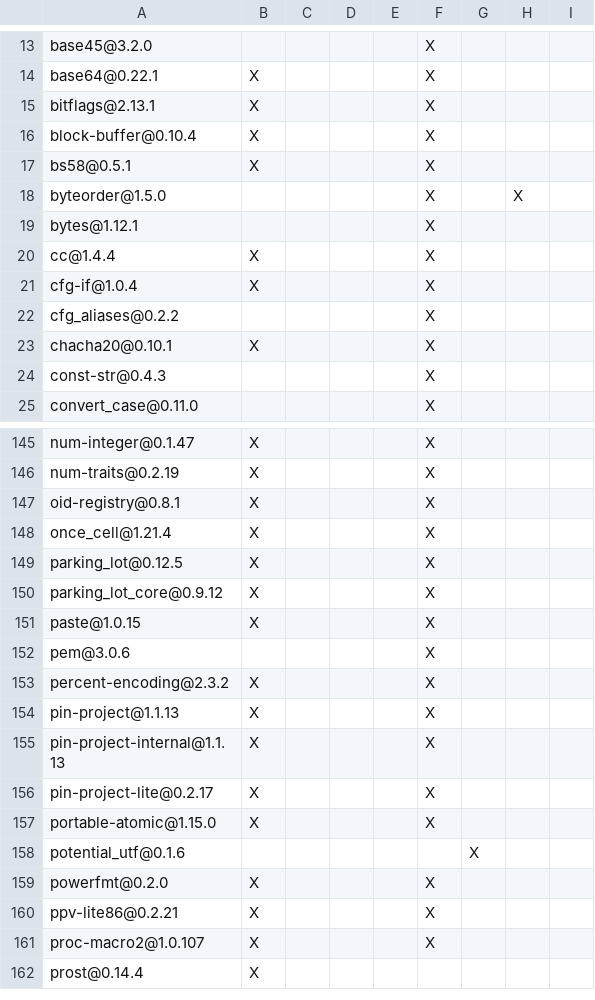
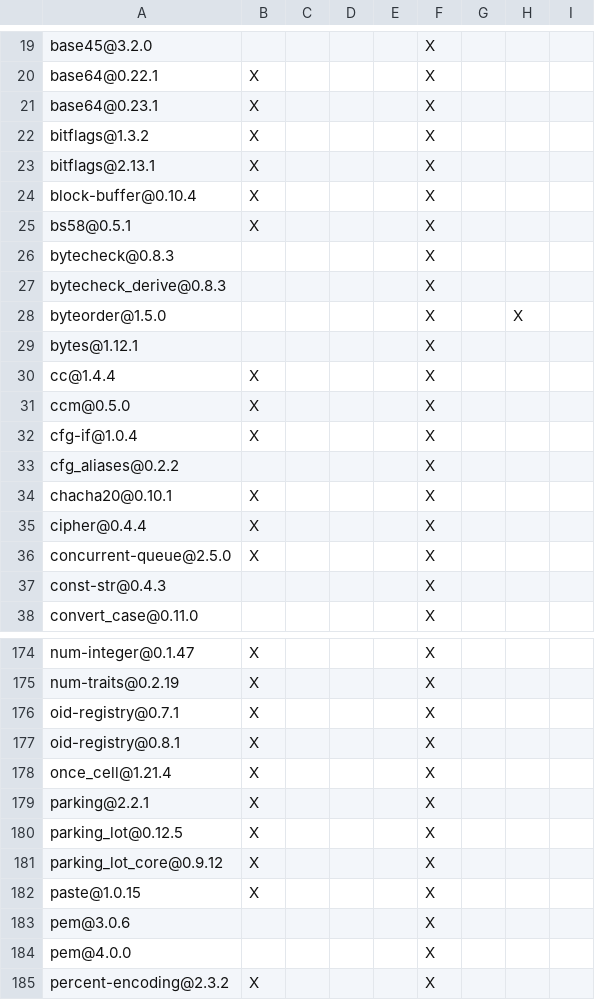
Before and after one commit to ARE404/maka-agent, a TSV file: packages/cli/RUNTIME_HOST_PEER_DEPENDENCIES.rust.tsv, drawn as a sheet; only a part is shown, gaps mark what is left out; the shorter side is filled out with more unchanged rows; the diff covers the shown part only; the diff names each change by its address in the sheet, - before the commit and + after, or states it on an @@ line.

```diff
--- a/packages/cli/RUNTIME_HOST_PEER_DEPENDENCIES.rust.tsv
+++ b/packages/cli/RUNTIME_HOST_PEER_DEPENDENCIES.rust.tsv
+row 21: base64@0.23.1 | X |  |  |  | X
+row 22: bitflags@1.3.2 | X |  |  |  | X
+row 26: bytecheck@0.8.3 |  |  |  |  | X
+row 27: bytecheck_derive@0.8.3 |  |  |  |  | X
+row 31: ccm@0.5.0 | X |  |  |  | X
+row 35: cipher@0.4.4 | X |  |  |  | X
+row 36: concurrent-queue@2.5.0 | X |  |  |  | X
+row 176: oid-registry@0.7.1 | X |  |  |  | X
+row 179: parking@2.2.1 | X |  |  |  | X
+row 184: pem@4.0.0 |  |  |  |  | X
```
Also changed, not shown: 59 added rows elsewhere in this file, 17 other files.
